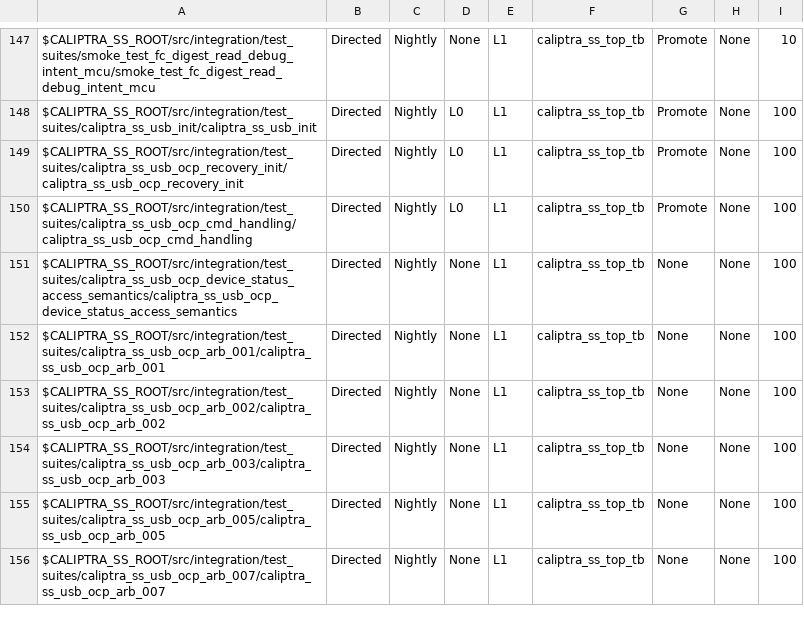
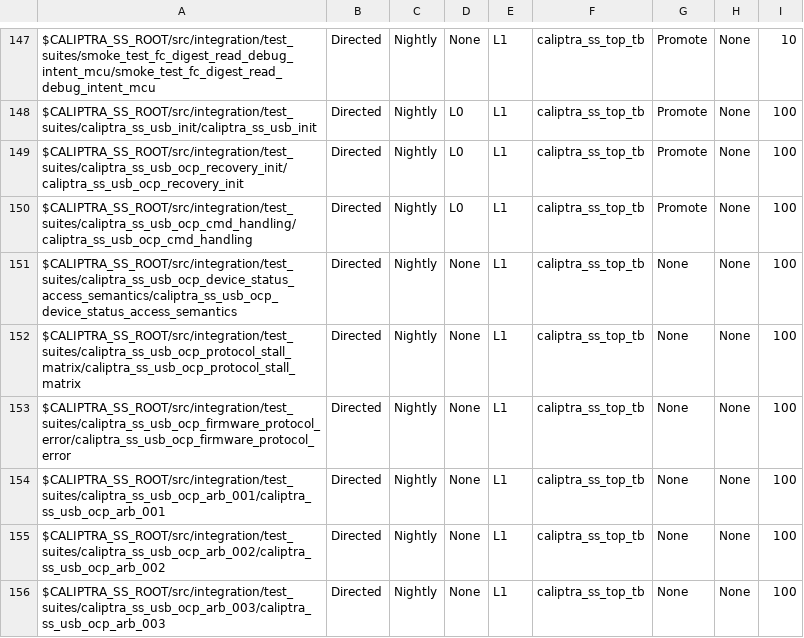
Before and after one commit to chipsalliance/caliptra-ss, a CSV file: src/integration/stimulus/testsuites/caliptra_ss_master_test_list.csv, drawn as a sheet; only a part is shown, gaps mark what is left out; the shorter side is filled out with more unchanged rows; the diff names each change by its address in the sheet, - before the commit and + after, or states it on an @@ line.

Commit message:
usb2: Add protocol stall, mirror arb FSM; SS: add prot stall test sequences

```diff
--- a/src/integration/stimulus/testsuites/caliptra_ss_master_test_list.csv
+++ b/src/integration/stimulus/testsuites/caliptra_ss_master_test_list.csv
+row 152: $CALIPTRA_SS_ROOT/src/integration/test_suites/caliptra_ss_usb_ocp_protocol_stall_matrix/caliptra_ss_usb_ocp_protocol_stall_matrix | Directed | Nightly | None | L1 | caliptra_ss_top_tb | None | None | 100
+row 153: $CALIPTRA_SS_ROOT/src/integration/test_suites/caliptra_ss_usb_ocp_firmware_protocol_error/caliptra_ss_usb_ocp_firmware_protocol_error | Directed | Nightly | None | L1 | caliptra_ss_top_tb | None | None | 100
```
Also changed, not shown: 19 other files.
